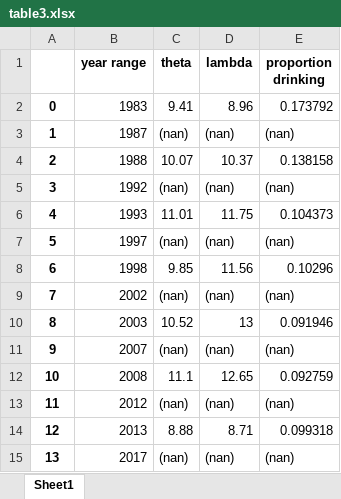
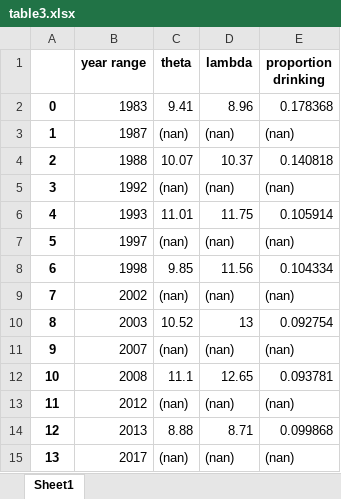
Before and after one commit to ntefft/dt-trends, an Excel workbook: trends/temp/table3.xlsx, sheet Sheet1, drawn as a sheet; values as stored, in another font and other column widths than the file's, no borders; the diff names each change by its address in the sheet, - before the commit and + after, or states it on an @@ line.

```diff
--- a/trends/temp/table3.xlsx (sheet Sheet1)
+++ b/trends/temp/table3.xlsx (sheet Sheet1)
-E2 (proportion drinking): 0.173792
+E2 (proportion drinking): 0.178368
-E4 (proportion drinking): 0.138158
+E4 (proportion drinking): 0.140818
-E6 (proportion drinking): 0.104373
+E6 (proportion drinking): 0.105914
-E8 (proportion drinking): 0.10296
+E8 (proportion drinking): 0.104334
-E10 (proportion drinking): 0.091946
+E10 (proportion drinking): 0.092754
-E12 (proportion drinking): 0.092759
+E12 (proportion drinking): 0.093781
-E14 (proportion drinking): 0.099318
+E14 (proportion drinking): 0.099868
```
Also changed, not shown: trends/temp/table2.xlsx, 8 other files.
